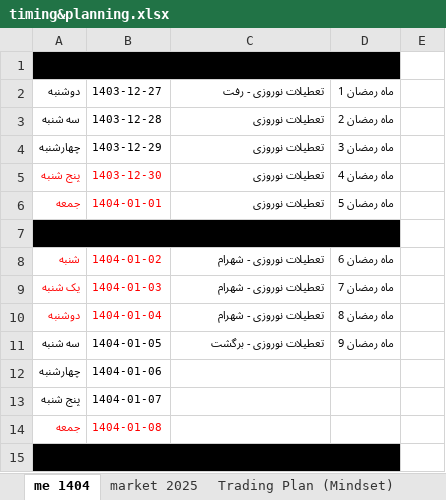
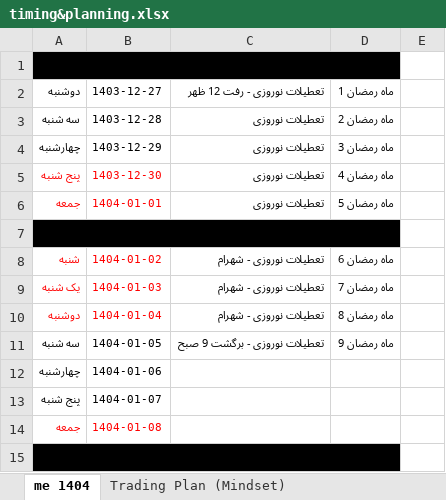
Before and after one commit to ah-meisami/MasonCapFX, an Excel workbook: timing&planning.xlsx, sheet me 1404, drawn as a sheet; only a part is shown; values as stored, in another font and other column widths than the file's, no borders; the diff covers the shown part only; the diff names each change by its address in the sheet, - before the commit and + after, or states it on an @@ line.

```diff
--- a/timing&planning.xlsx (sheet me 1404)
+++ b/timing&planning.xlsx (sheet me 1404)
-sheet tab: market 2025
-C2: تعطیلات نوروزی - رفت
+C2: تعطیلات نوروزی - رفت 12 ظهر
-C11: تعطیلات نوروزی - برگشت
+C11: تعطیلات نوروزی - برگشت 9 صبح
```
Also changed, not shown: 24 added rows and 3 edited cells elsewhere in this sheet, sheet Trading Plan (Mindset), sheet Trading Plan (Money Management).
